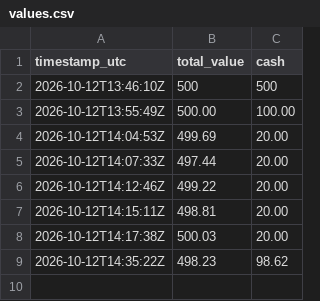
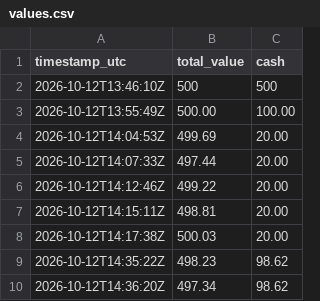
Before and after one commit to mitchmackey90-bit/paper-trading-tracker, a CSV file: values.csv, drawn as a sheet; the diff names each change by its address in the sheet, - before the commit and + after, or states it on an @@ line.

```diff
--- a/values.csv
+++ b/values.csv
+row 10: 2026-10-12T14:36:20Z | 497.34 | 98.62
```
Also changed, not shown: 2 other files.
